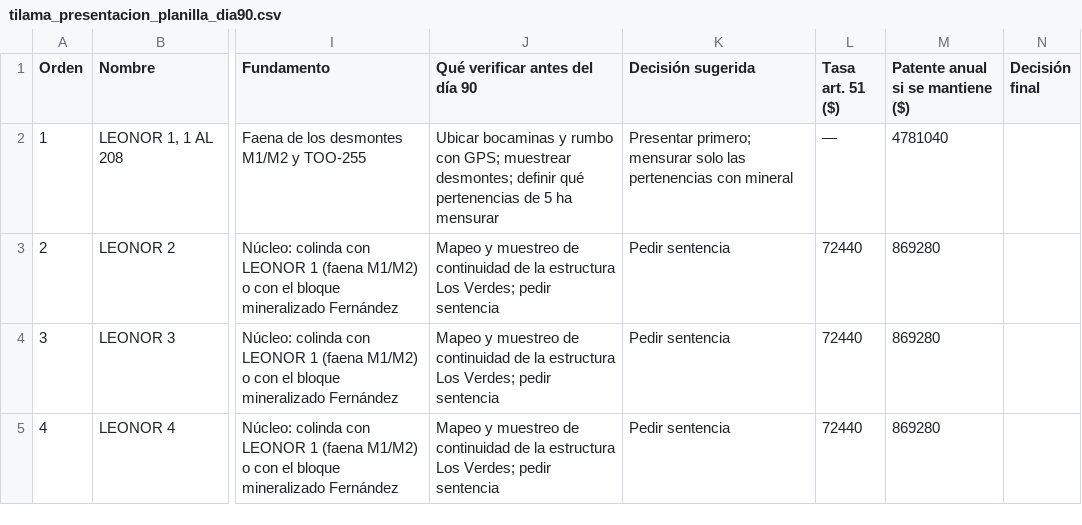
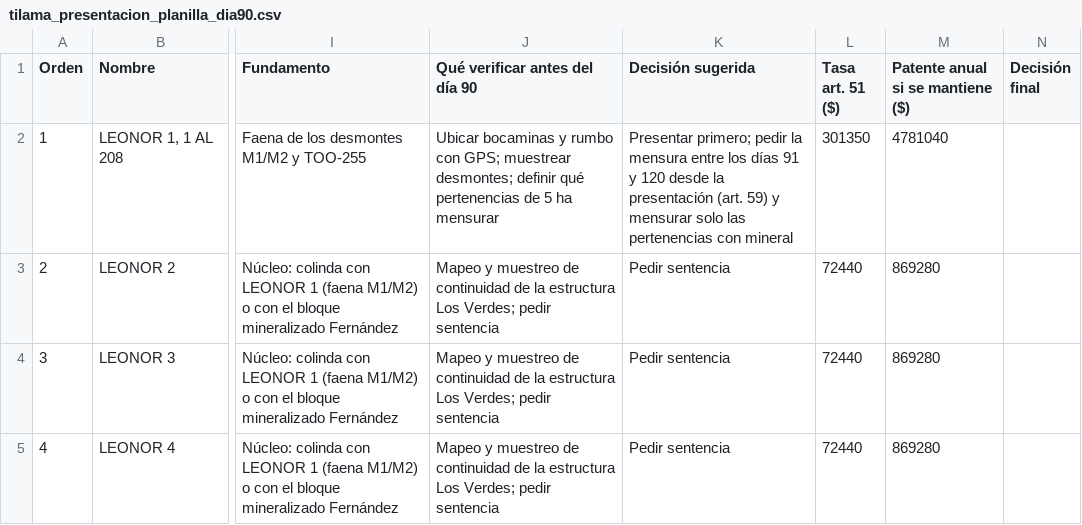
Before and after one commit to alvarocumora/prospecto-palmeritas, a CSV file: docs/tilama/pedimentos/presentacion/tilama_presentacion_planilla_dia90.csv, drawn as a sheet; only a part is shown, gaps mark what is left out; the diff names each change by its address in the sheet, - before the commit and + after, or states it on an @@ line.

```diff
--- a/docs/tilama/pedimentos/presentacion/tilama_presentacion_planilla_dia90.csv
+++ b/docs/tilama/pedimentos/presentacion/tilama_presentacion_planilla_dia90.csv
-K2 (Decisión sugerida): Presentar primero; mensurar solo…
+K2 (Decisión sugerida): Presentar primero; pedir la mensura entre los días 91 y 120 desde la presentación (art. 59) y mensurar solo…
-L2 (Tasa art. 51 ($)): —
+L2 (Tasa art. 51 ($)): 301350
```
Also changed, not shown: 2 other files.
